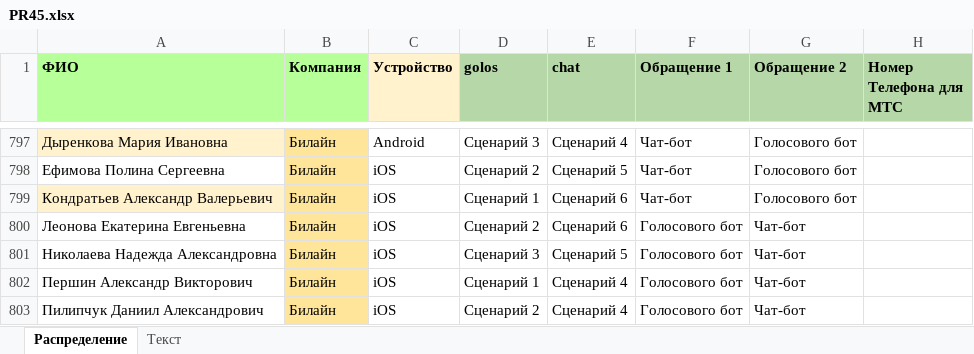
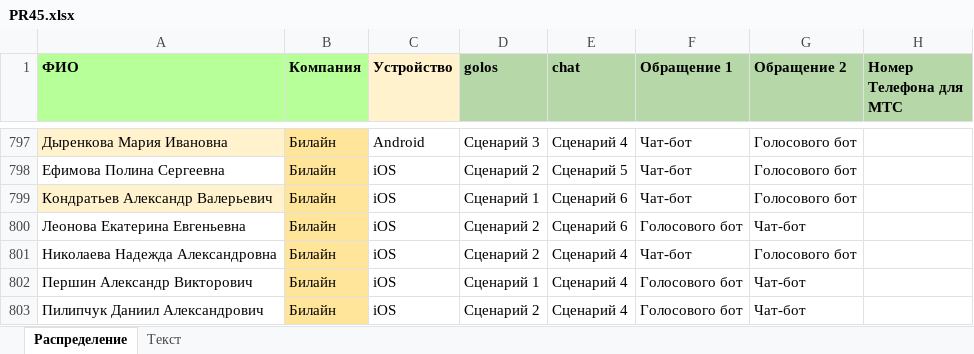
Before and after one commit to crowdtesting-ru/PR45, an Excel workbook: PR45.xlsx, sheet Распределение, drawn as a sheet; only a part is shown, gaps mark what is left out; values as stored, in another font and other column widths than the file's, no borders; the diff names each change by its address in the sheet, - before the commit and + after, or states it on an @@ line.

Commit message:
Add files via upload

```diff
--- a/PR45.xlsx (sheet Распределение)
+++ b/PR45.xlsx (sheet Распределение)
-D801 (golos): Сценарий 3
+D801 (golos): Сценарий 2
-E801 (chat): Сценарий 5
+E801 (chat): Сценарий 4
-F801 (Обращение 1): Голосового бот
+F801 (Обращение 1): Чат-бот
-G801 (Обращение 2): Чат-бот
+G801 (Обращение 2): Голосового бот
```
